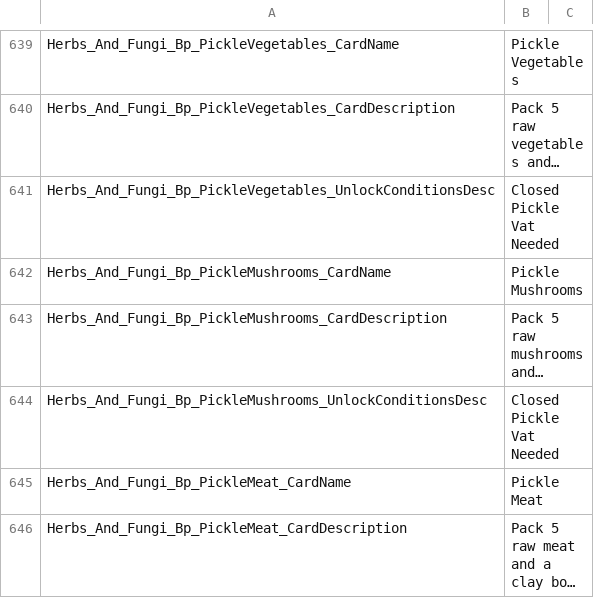
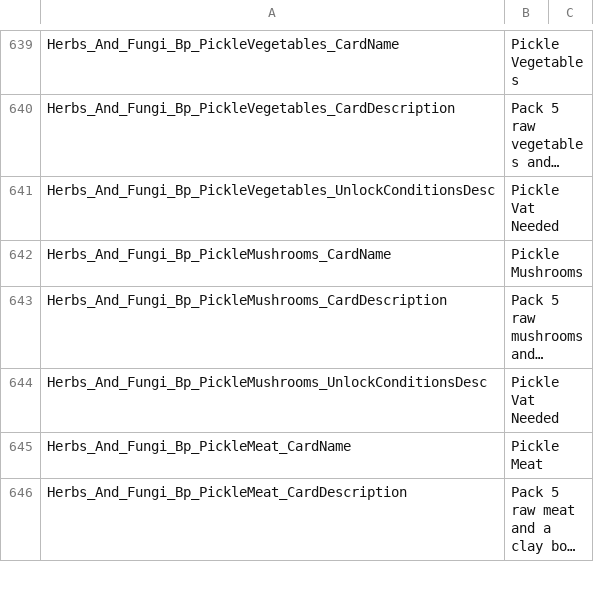
Before and after one commit to Jaredcscott/CSFF_Mods_CrispyWhips, a CSV file: Herbs_&_Fungi/Localization/SimpEn.csv, drawn as a sheet; only a part is shown, gaps mark what is left out; long unchanged cells end in …; the diff covers the shown part only; the diff names each change by its address in the sheet, - before the commit and + after, or states it on an @@ line.

```diff
--- a/Herbs_&_Fungi/Localization/SimpEn.csv
+++ b/Herbs_&_Fungi/Localization/SimpEn.csv
-B641: Closed Pickle Vat Needed
+B641: Pickle Vat Needed
-B644: Closed Pickle Vat Needed
+B644: Pickle Vat Needed
```
Also changed, not shown: 21 edited cells elsewhere in this file, Herbs_&_Fungi/Localization/SimpCn.csv, 37 other files.
